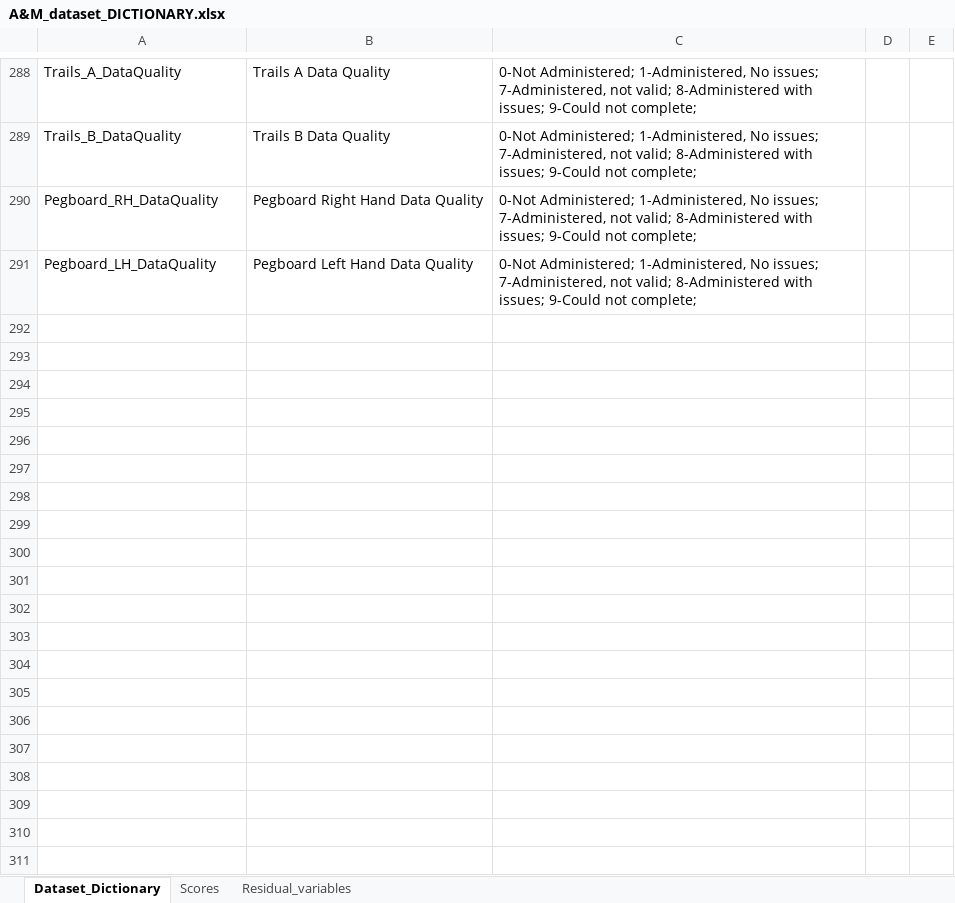
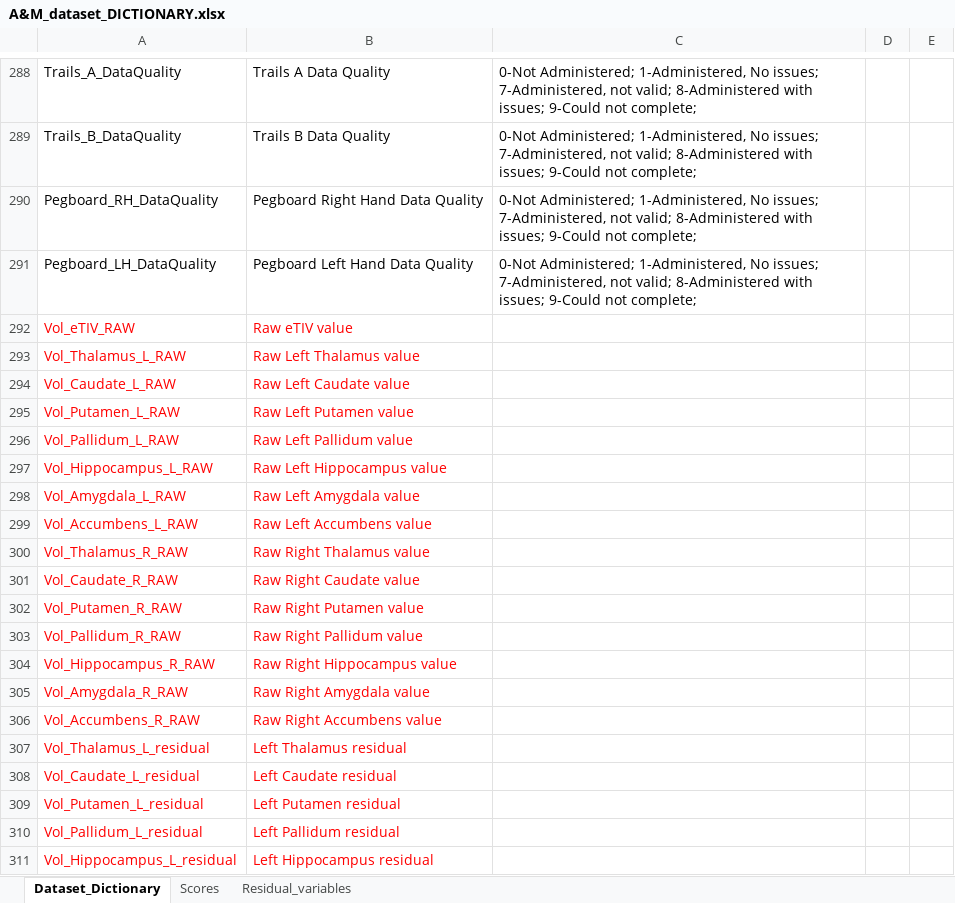
Before and after one commit to MianzhiHu/IronDeficiency, an Excel workbook: Data/Original_Data/A&M_dataset_DICTIONARY.xlsx, sheet Dataset_Dictionary, drawn as a sheet; only a part is shown, gaps mark what is left out; values as stored, in another font and other column widths than the file's, no borders; the diff covers the shown part only; the diff names each change by its address in the sheet, - before the commit and + after, or states it on an @@ line.

```diff
--- a/Data/Original_Data/A&M_dataset_DICTIONARY.xlsx (sheet Dataset_Dictionary)
+++ b/Data/Original_Data/A&M_dataset_DICTIONARY.xlsx (sheet Dataset_Dictionary)
+row 292: Vol_eTIV_RAW | Raw eTIV value
+row 293: Vol_Thalamus_L_RAW | Raw Left Thalamus value
+row 294: Vol_Caudate_L_RAW | Raw Left Caudate value
+row 295: Vol_Putamen_L_RAW | Raw Left Putamen value
+row 296: Vol_Pallidum_L_RAW | Raw Left Pallidum value
+row 297: Vol_Hippocampus_L_RAW | Raw Left Hippocampus value
+row 298: Vol_Amygdala_L_RAW | Raw Left Amygdala value
+row 299: Vol_Accumbens_L_RAW | Raw Left Accumbens value
+row 300: Vol_Thalamus_R_RAW | Raw Right Thalamus value
+row 301: Vol_Caudate_R_RAW | Raw Right Caudate value
+row 302: Vol_Putamen_R_RAW | Raw Right Putamen value
+row 303: Vol_Pallidum_R_RAW | Raw Right Pallidum value
+row 304: Vol_Hippocampus_R_RAW | Raw Right Hippocampus value
+row 305: Vol_Amygdala_R_RAW | Raw Right Amygdala value
+row 306: Vol_Accumbens_R_RAW | Raw Right Accumbens value
+row 307: Vol_Thalamus_L_residual | Left Thalamus residual
+row 308: Vol_Caudate_L_residual | Left Caudate residual
+row 309: Vol_Putamen_L_residual | Left Putamen residual
+row 310: Vol_Pallidum_L_residual | Left Pallidum residual
+row 311: Vol_Hippocampus_L_residual | Left Hippocampus residual
```
Also changed, not shown: 52 added rows elsewhere in this sheet, sheet Residual_variables, 51 other files.
